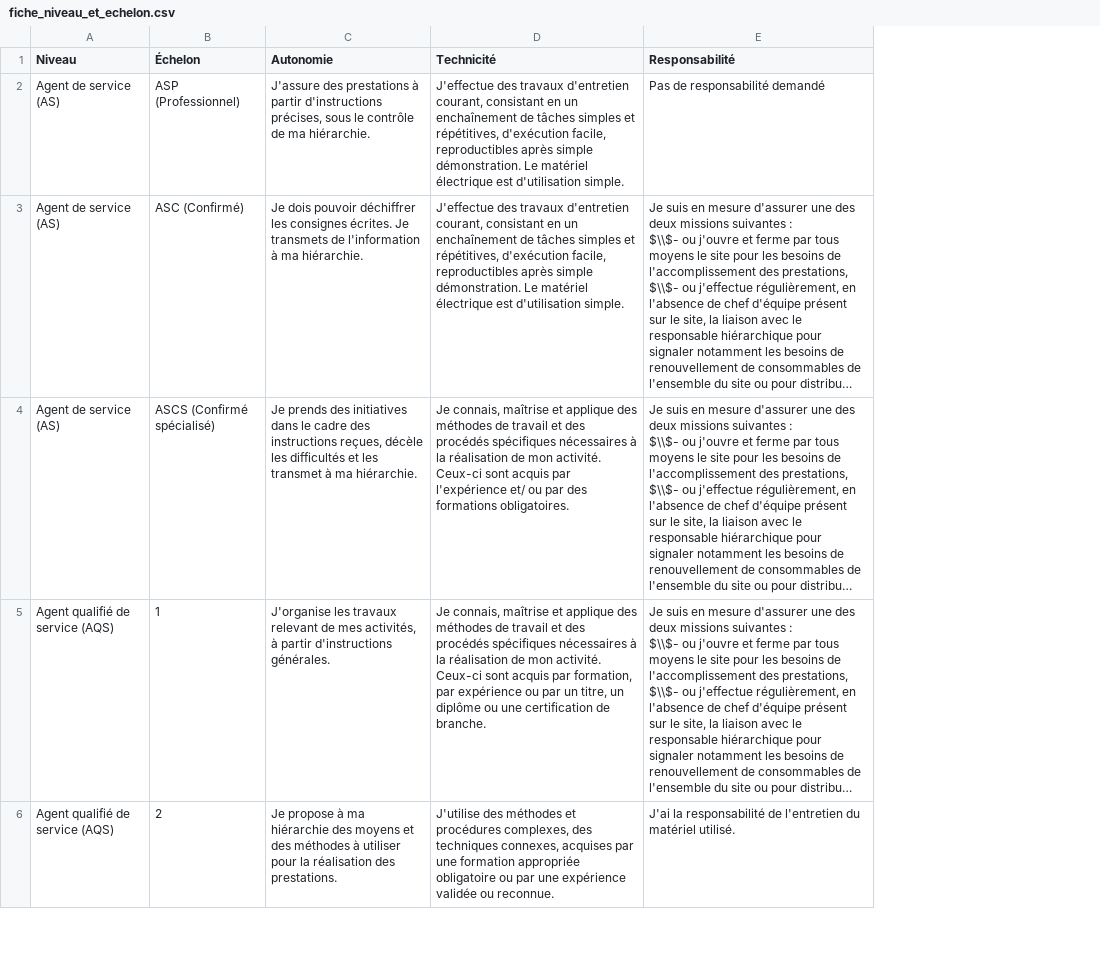
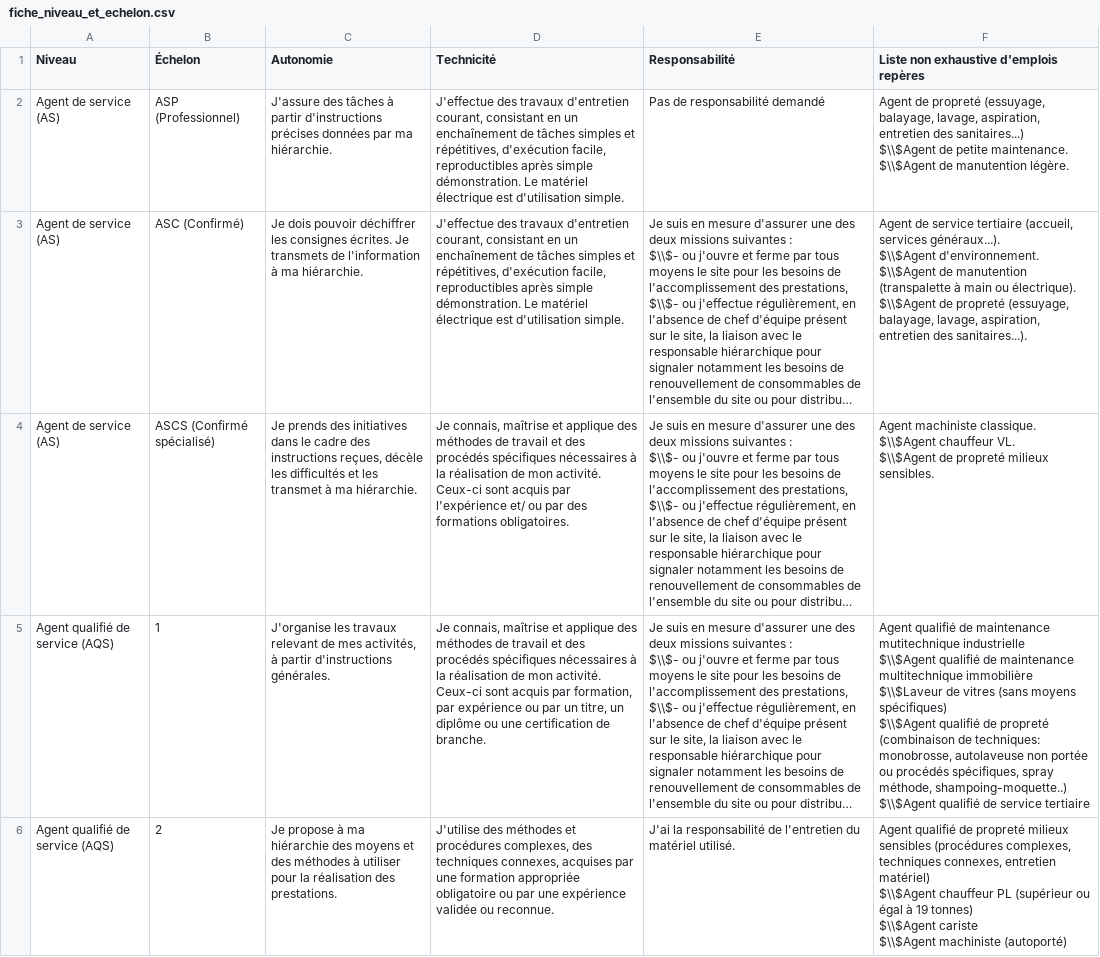
Before and after one commit to UserTestPlateformeProprete/Application-Proprete-V2, a CSV file: App/data/fiche_niveau_et_echelon.csv, drawn as a sheet; only a part is shown; long unchanged cells end in …; ↵ is a line break in a cell; the diff names each change by its address in the sheet, - before the commit and + after, or states it on an @@ line.

Commit message:
push nv fonctionnalité choix classe via métier + update data liée

```diff
--- a/App/data/fiche_niveau_et_echelon.csv
+++ b/App/data/fiche_niveau_et_echelon.csv
+column F, rows 1-6: Liste non exhaustive d'emplois repères | Agent de propreté (essuyage, balayage, lavage, aspiration, entretien des sanitaires...) ↵ $\\$Agent de petite maintenance. ↵ $\\$Agent de manutention légère. | Agent de service tertiaire (accueil, services généraux...). ↵ $\\$Agent d'environnement. ↵ $\\$Agent de manutention (transpalette à main ou électrique). ↵ $\\$Agent de propreté (essuyage, balayage, lavage, aspiration, entretien des sanitaires...). | Agent machiniste classique. ↵ $\\$Agent chauffeur VL. ↵ $\\$Agent de propreté milieux sensibles. | Agent qualifié de maintenance mutitechnique industrielle ↵ $\\$Agent qualifié de maintenance multitechnique immobilière ↵ $\\$Laveur de vitres (sans moyens spécifiques) ↵ $\\$Agent qualifié de propreté (combinaison de techniques: monobrosse, autolaveuse non portée ou procédés spécifiques, spray méthode, shampoing-moquette..) ↵ $\\$Agent qualifié de service tertiaire | Agent qualifié de propreté milieux sensibles (procédures complexes, techniques connexes, entretien matériel) ↵ $\\$Agent chauffeur PL (supérieur ou égal à 19 tonnes) ↵ $\\$Agent cariste ↵ $\\$Agent machiniste (autoporté)
-C2 (Autonomie): J'assure des prestations à partir d'instructions précises, sous le contrôle de ma hiérarchie.
+C2 (Autonomie): J'assure des tâches à partir d'instructions précises données par ma hiérarchie.
```
Also changed, not shown: 1 other file.
